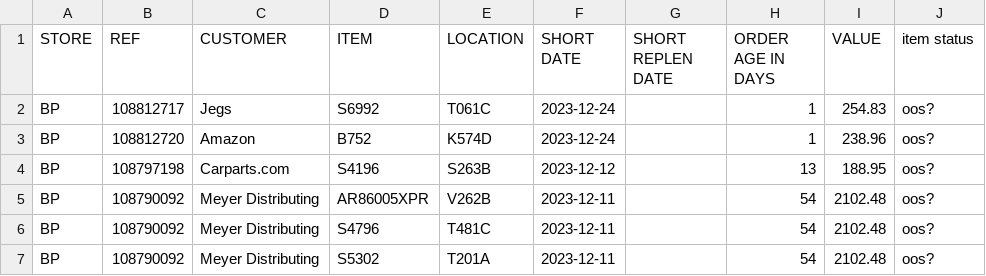
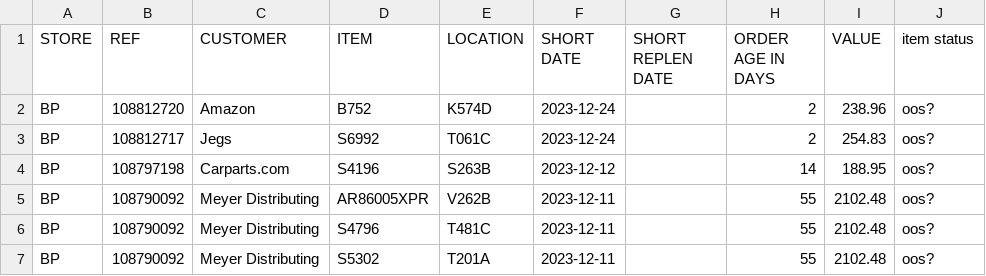
Before and after one commit to MisterAwo/data, a CSV file: aoox.csv, drawn as a sheet.

```diff
--- a/aoox.csv
+++ b/aoox.csv
@@ -1,7 +1,7 @@
 STORE,REF,CUSTOMER,ITEM,LOCATION,SHORT DATE,SHORT REPLEN DATE,ORDER AGE IN DAYS,VALUE,item status
-BP,108812717,Jegs,S6992                           ,T061C                           ,2023-12-24,,1,254.83,oos?
-BP,108812720,Amazon,B752                            ,K574D                           ,2023-12-24,,1,238.96,oos?
-BP,108797198,Carparts.com,S4196                           ,S263B                           ,2023-12-12,,13,188.95,oos?
-BP,108790092,Meyer Distributing,AR86005XPR                      ,V262B                           ,2023-12-11,,54,2102.48,oos?
-BP,108790092,Meyer Distributing,S4796                           ,T481C                           ,2023-12-11,,54,2102.48,oos?
-BP,108790092,Meyer Distributing,S5302                           ,T201A                           ,2023-12-11,,54,2102.48,oos?
+BP,108812720,Amazon,B752                            ,K574D                           ,2023-12-24,,2,238.96,oos?
+BP,108812717,Jegs,S6992                           ,T061C                           ,2023-12-24,,2,254.83,oos?
+BP,108797198,Carparts.com,S4196                           ,S263B                           ,2023-12-12,,14,188.95,oos?
+BP,108790092,Meyer Distributing,AR86005XPR                      ,V262B                           ,2023-12-11,,55,2102.48,oos?
+BP,108790092,Meyer Distributing,S4796                           ,T481C                           ,2023-12-11,,55,2102.48,oos?
+BP,108790092,Meyer Distributing,S5302                           ,T201A                           ,2023-12-11,,55,2102.48,oos?
```
Also changed, not shown: 1 other file.
